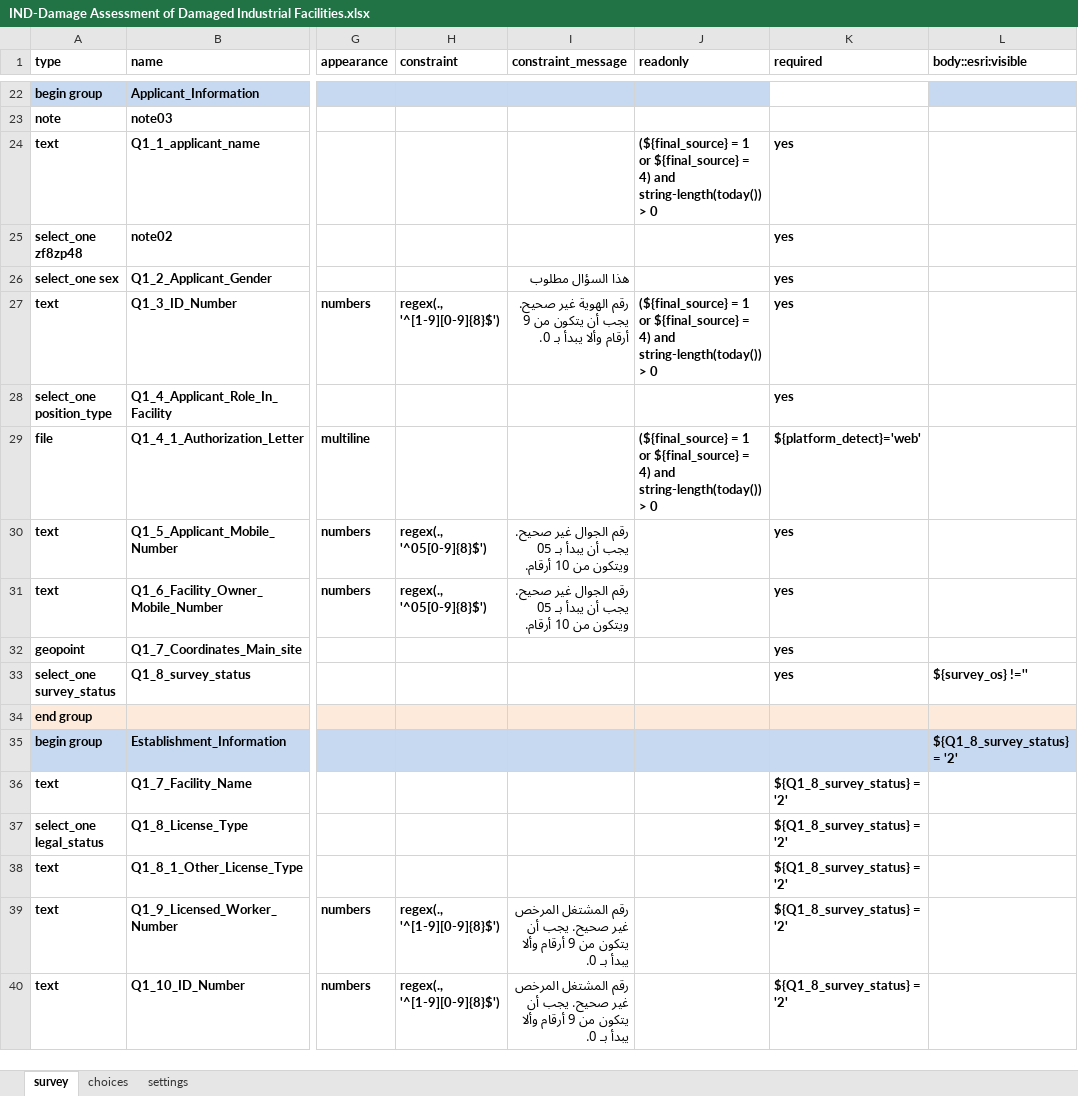
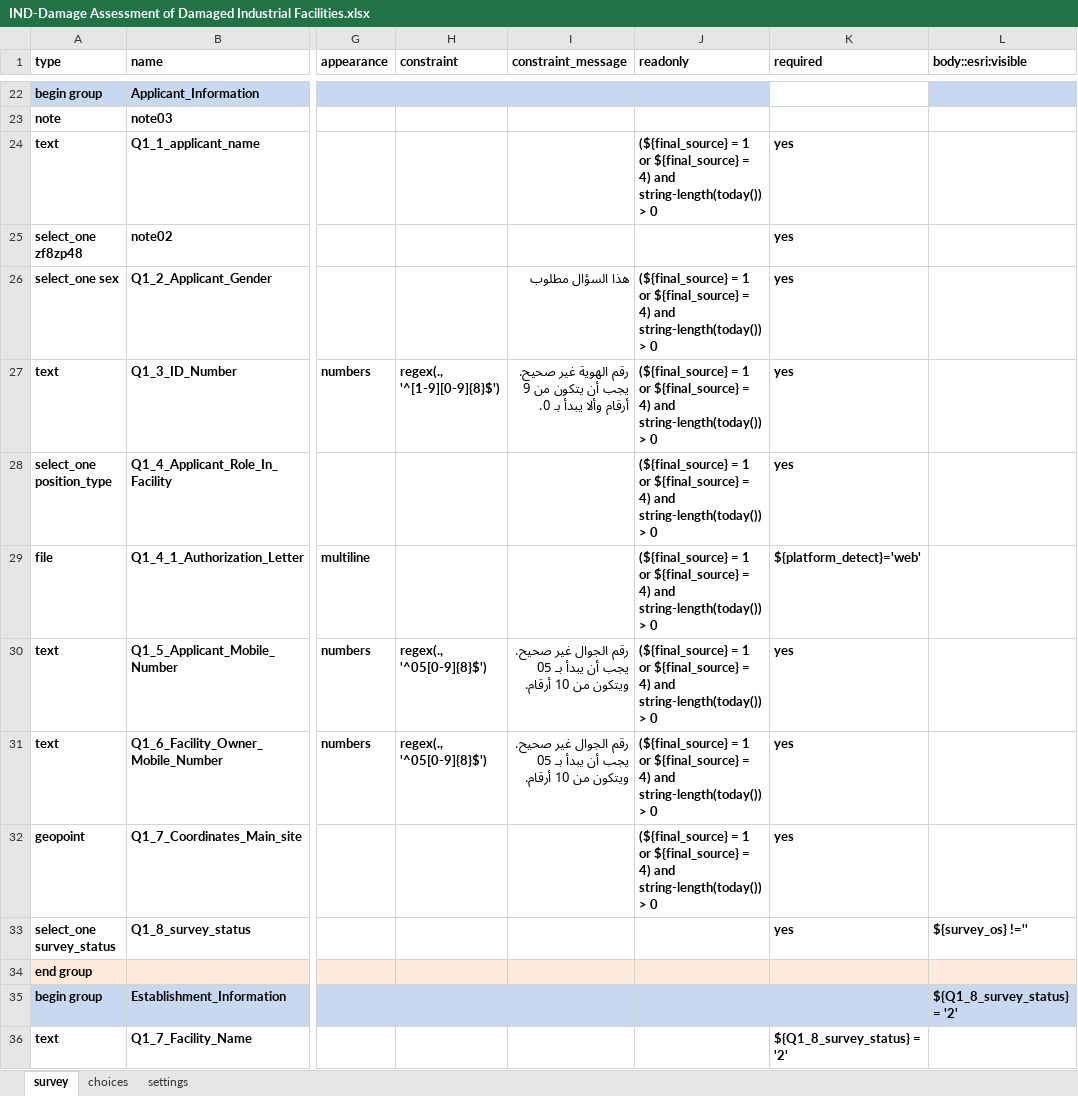
Before and after one commit to MshurafaUN/IND-Damage-Assessment-of-Damaged-Industrial-Facilities, an Excel workbook: IND-Damage Assessment of Damaged Industrial Facilities.xlsx, sheet survey, drawn as a sheet; only a part is shown, gaps mark what is left out; the shorter side is filled out with more unchanged rows; values as stored, in another font and other column widths than the file's, no borders; the diff names each change by its address in the sheet, - before the commit and + after, or states it on an @@ line.

```diff
--- a/IND-Damage Assessment of Damaged Industrial Facilities.xlsx (sheet survey)
+++ b/IND-Damage Assessment of Damaged Industrial Facilities.xlsx (sheet survey)
-J26 (readonly): (empty)
+J26 (readonly): (${final_source} = 1 or ${final_source} = 4) and string-length(today()) > 0
-J28 (readonly): (empty)
+J28 (readonly): (${final_source} = 1 or ${final_source} = 4) and string-length(today()) > 0
-J30:J32 (readonly): (empty)
+J30:J32 (readonly): (${final_source} = 1 or ${final_source} = 4) and string-length(today()) > 0
```
Also changed, not shown: 4 other files.
